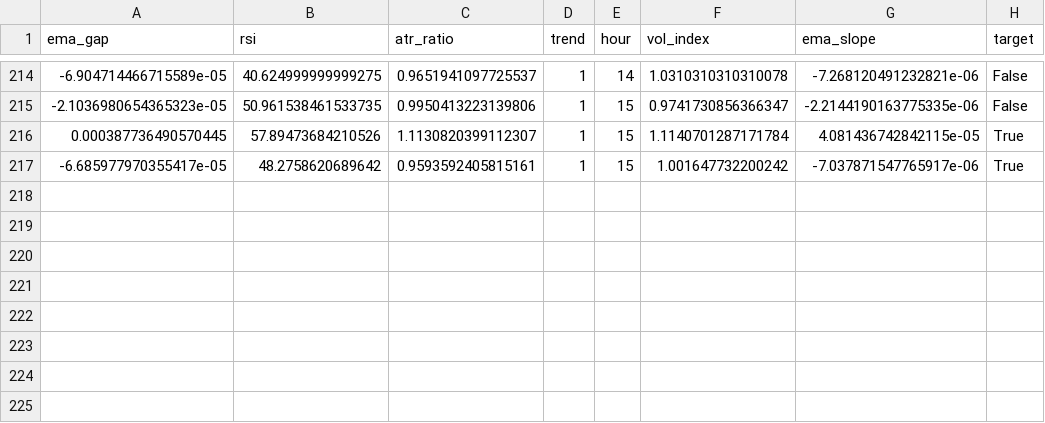
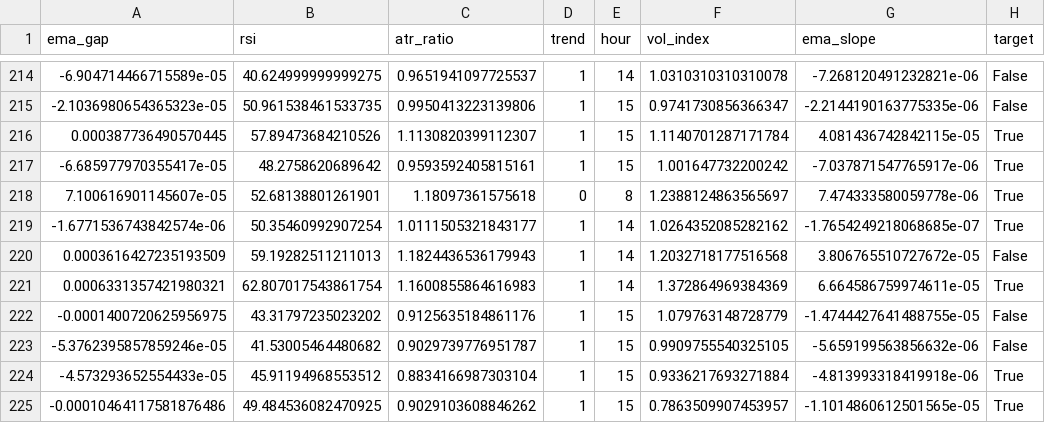
Before and after one commit to cemerttu/ian_bot, a CSV file: ai_training.csv, drawn as a sheet; only a part is shown, gaps mark what is left out.

```diff
--- a/ai_training.csv
+++ b/ai_training.csv
@@ -217 +217,9 @@ ema_gap,rsi,atr_ratio,trend,hour,vol_index,ema_slope,target
 -6.685977970355417e-05,48.2758620689642,0.9593592405815161,1,15,1.001647732200242,-7.037871547765917e-06,True
+7.100616901145607e-05,52.68138801261901,1.18097361575618,0,8,1.2388124863565697,7.474333580059778e-06,True
+-1.6771536743842574e-06,50.35460992907254,1.0111505321843177,1,14,1.0264352085282162,-1.7654249218068685e-07,True
+0.0003616427235193509,59.19282511211013,1.1824436536179943,1,14,1.2032718177516568,3.806765510727672e-05,False
+0.0006331357421980321,62.807017543861754,1.1600855864616983,1,14,1.372864969384369,6.664586759974611e-05,True
+-0.0001400720625956975,43.31797235023202,0.9125635184861176,1,15,1.079763148728779,-1.4744427641488755e-05,False
+-5.3762395857859246e-05,41.53005464480682,0.9029739776951787,1,15,0.9909755540325105,-5.659199563856632e-06,False
+-4.573293652554433e-05,45.91194968553512,0.8834166987303104,1,15,0.9336217693271884,-4.813993318419918e-06,True
+-0.00010464117581876486,49.484536082470925,0.9029103608846262,1,15,0.7863509907453957,-1.1014860612501565e-05,True
```
Also changed, not shown: bo_trades.csv, 2 other files.
